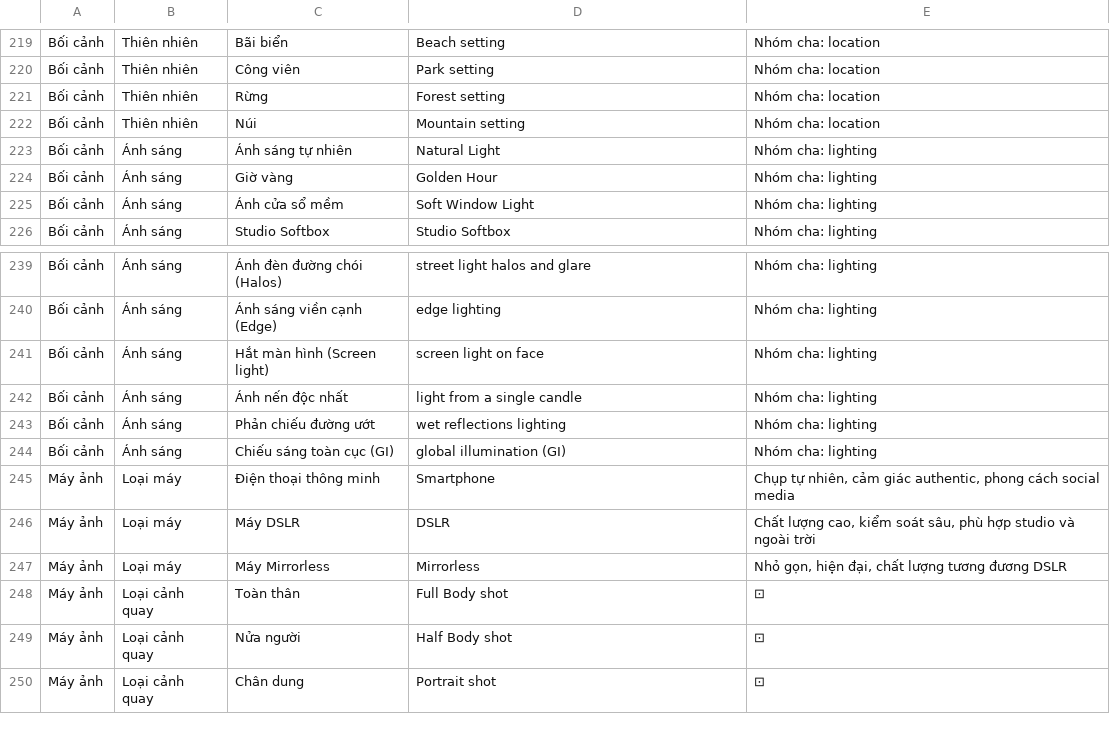
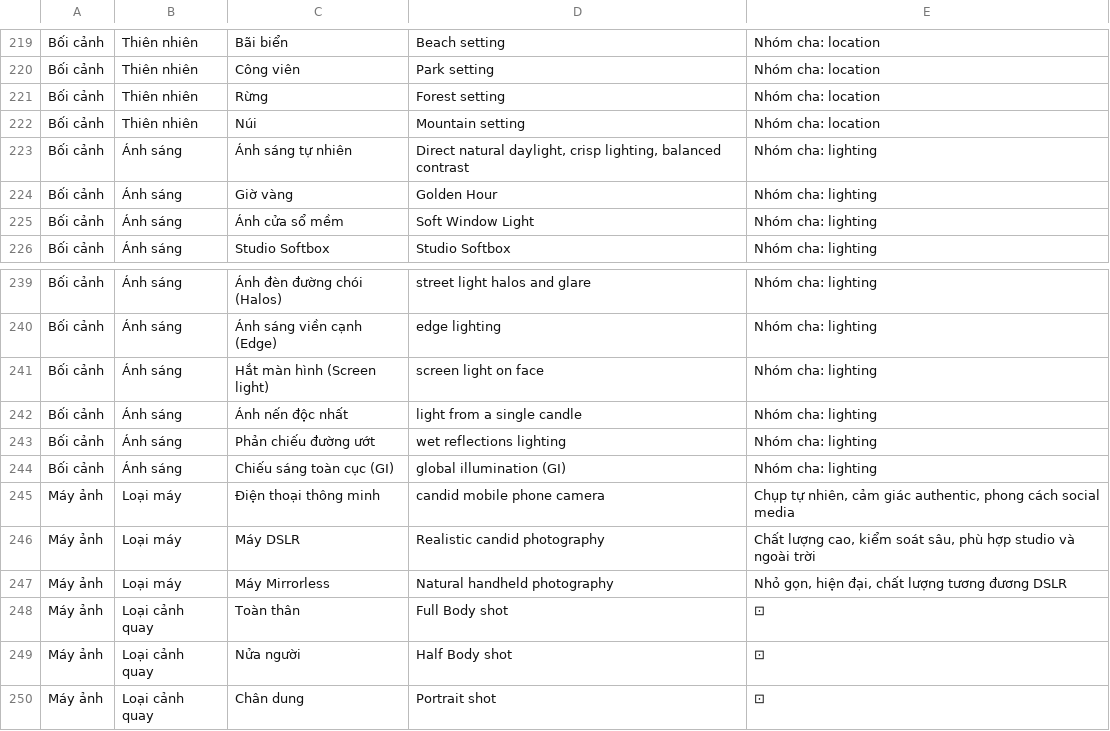
Before and after one commit to crmmexogroup/mexoprompt, a CSV file: prompt_catalog.csv, drawn as a sheet; only a part is shown, gaps mark what is left out.

Commit message:
fix(mexo): implement balanced daylight contrast, natural skin shadows/highlights, and adaptive DOF/bokeh conflict for full body shots

```diff
--- a/prompt_catalog.csv
+++ b/prompt_catalog.csv
@@ -222,3 +222,3 @@
 "Bối cảnh","Thiên nhiên","Núi","Mountain setting","Nhóm cha: location"
-"Bối cảnh","Ánh sáng","Ánh sáng tự nhiên","Natural Light","Nhóm cha: lighting"
+"Bối cảnh","Ánh sáng","Ánh sáng tự nhiên","Direct natural daylight, crisp lighting, balanced contrast","Nhóm cha: lighting"
 "Bối cảnh","Ánh sáng","Giờ vàng","Golden Hour","Nhóm cha: lighting"
@@ -244,5 +244,5 @@
 "Bối cảnh","Ánh sáng","Chiếu sáng toàn cục (GI)","global illumination (GI)","Nhóm cha: lighting"
-"Máy ảnh","Loại máy","Điện thoại thông minh","Smartphone","Chụp tự nhiên, cảm giác authentic, phong cách social media"
-"Máy ảnh","Loại máy","Máy DSLR","DSLR","Chất lượng cao, kiểm soát sâu, phù hợp studio và ngoài trời"
-"Máy ảnh","Loại máy","Máy Mirrorless","Mirrorless","Nhỏ gọn, hiện đại, chất lượng tương đương DSLR"
+"Máy ảnh","Loại máy","Điện thoại thông minh","candid mobile phone camera","Chụp tự nhiên, cảm giác authentic, phong cách social media"
+"Máy ảnh","Loại máy","Máy DSLR","Realistic candid photography","Chất lượng cao, kiểm soát sâu, phù hợp studio và ngoài trời"
+"Máy ảnh","Loại máy","Máy Mirrorless","Natural handheld photography","Nhỏ gọn, hiện đại, chất lượng tương đương DSLR"
 "Máy ảnh","Loại cảnh quay","Toàn thân","Full Body shot","⊡"
```
Also changed, not shown: 2 other files.
